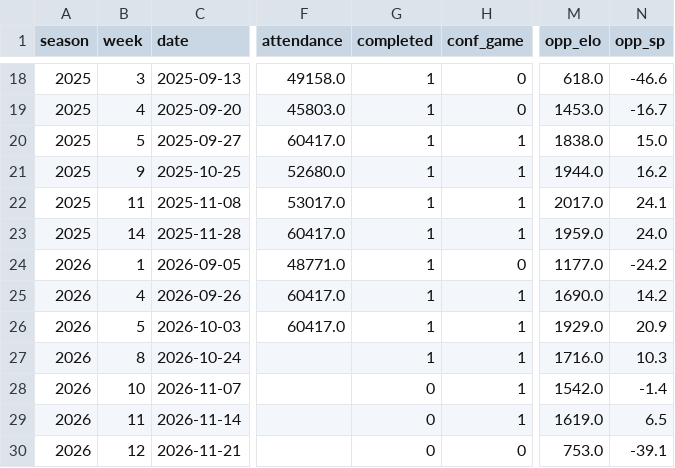
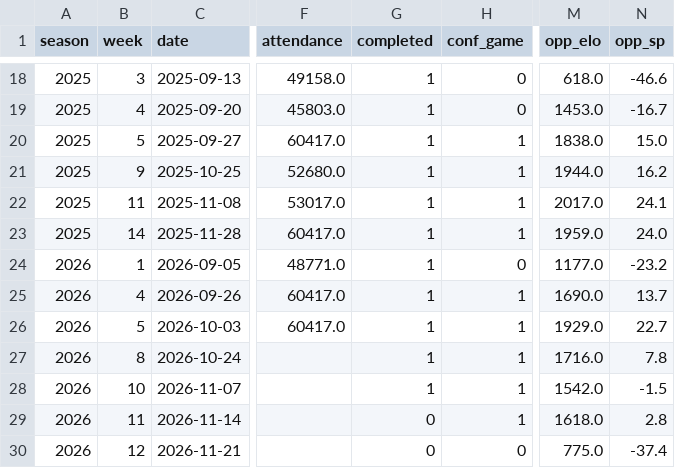
Before and after one commit to gardnerthornhill/msu-ticket-model, a CSV file: data/features.csv, drawn as a sheet; only a part is shown, gaps mark what is left out; the diff names each change by its address in the sheet, - before the commit and + after, or states it on an @@ line.

```diff
--- a/data/features.csv
+++ b/data/features.csv
-N24 (opp_sp): -24.2
+N24 (opp_sp): -23.2
-N25 (opp_sp): 14.2
+N25 (opp_sp): 13.7
-N26 (opp_sp): 20.9
+N26 (opp_sp): 22.7
-N27 (opp_sp): 10.3
+N27 (opp_sp): 7.8
-G28 (completed): 0
+G28 (completed): 1
-N28 (opp_sp): -1.4
+N28 (opp_sp): -1.5
-M29 (opp_elo): 1619.0
+M29 (opp_elo): 1618.0
-N29 (opp_sp): 6.5
+N29 (opp_sp): 2.8
-M30 (opp_elo): 753.0
+M30 (opp_elo): 775.0
-N30 (opp_sp): -39.1
+N30 (opp_sp): -37.4
```
Also changed, not shown: reports/predictions.csv, 41 other files.
